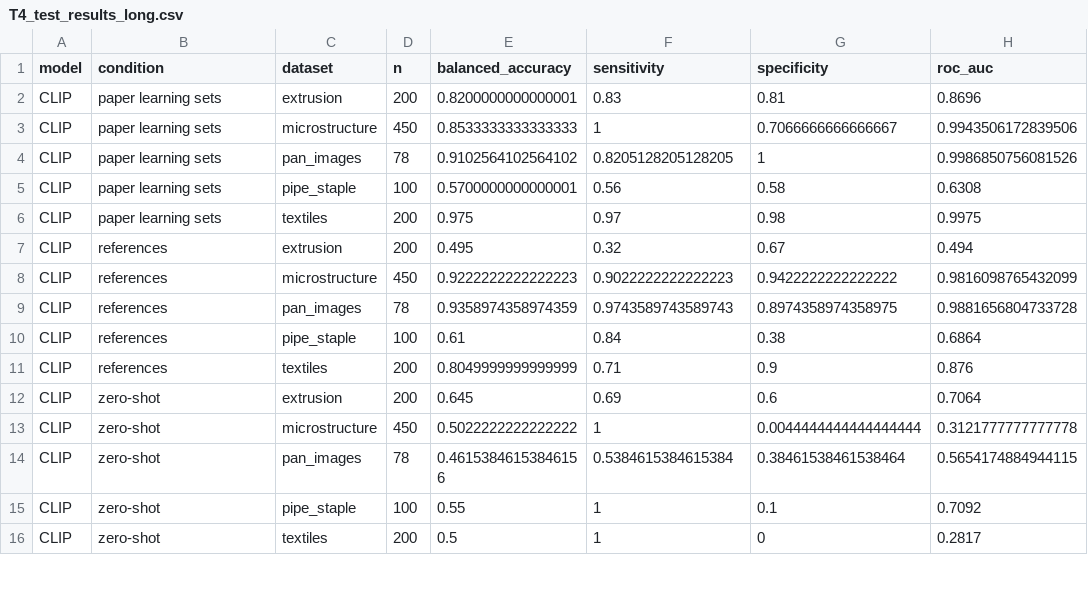
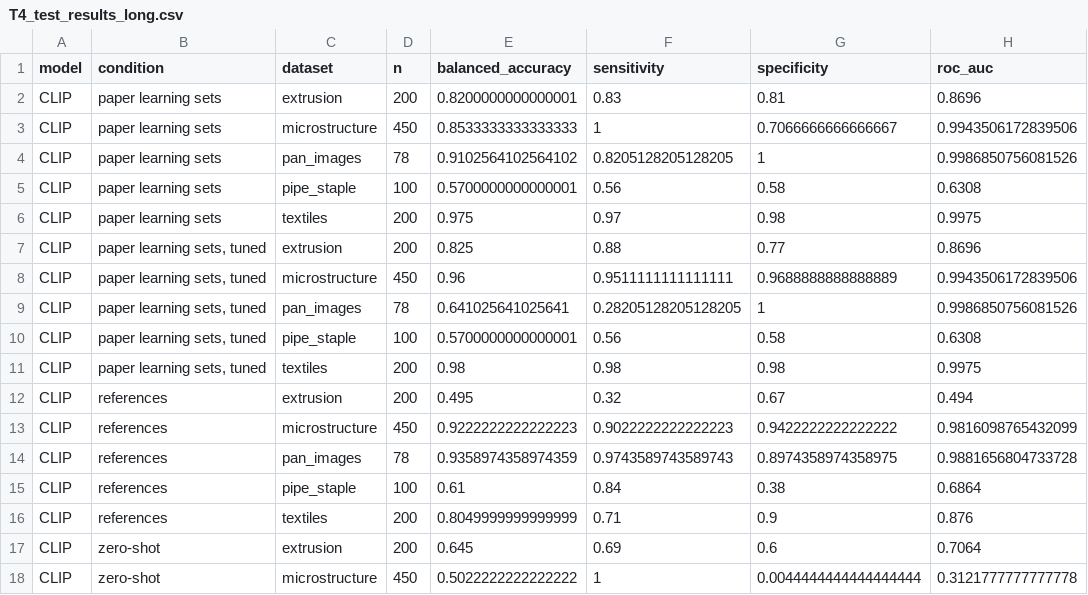
Before and after one commit to fmegahed/decision-models-for-industrial-image-qc, a CSV file: tables/T4_test_results_long.csv, drawn as a sheet; only a part is shown; the shorter side is filled out with more unchanged rows.

```diff
--- a/tables/T4_test_results_long.csv
+++ b/tables/T4_test_results_long.csv
@@ -6,2 +6,7 @@ CLIP,paper learning sets,pipe_staple,100,0.5700000000000001,0.56,0.58,0.6308
 CLIP,paper learning sets,textiles,200,0.975,0.97,0.98,0.9975
+CLIP,"paper learning sets, tuned",extrusion,200,0.825,0.88,0.77,0.8696
+CLIP,"paper learning sets, tuned",microstructure,450,0.96,0.9511111111111111,0.9688888888888889,0.9943506172839506
+CLIP,"paper learning sets, tuned",pan_images,78,0.641025641025641,0.28205128205128205,1,0.9986850756081526
+CLIP,"paper learning sets, tuned",pipe_staple,100,0.5700000000000001,0.56,0.58,0.6308
+CLIP,"paper learning sets, tuned",textiles,200,0.98,0.98,0.98,0.9975
 CLIP,references,extrusion,200,0.495,0.32,0.67,0.494
```
Also changed, not shown: tables/T4_test_results.csv, 32 other files.
